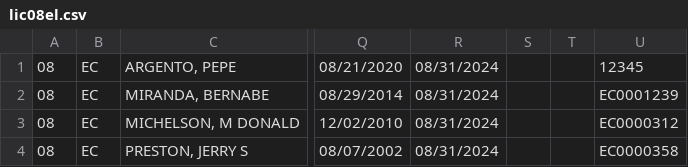
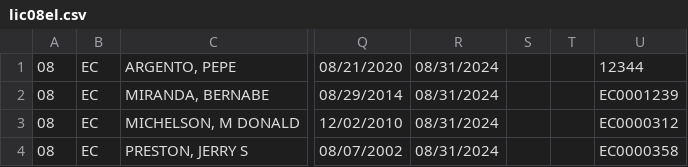
Before and after one commit to matiasquercia/sarasotaTest, a CSV file: lic08el.csv, drawn as a sheet; only a part is shown, gaps mark what is left out; the diff names each change by its address in the sheet, - before the commit and + after, or states it on an @@ line.

Commit message:
Update lic08el.csv

```diff
--- a/lic08el.csv
+++ b/lic08el.csv
-U1: 12345
+U1: 12344
```
